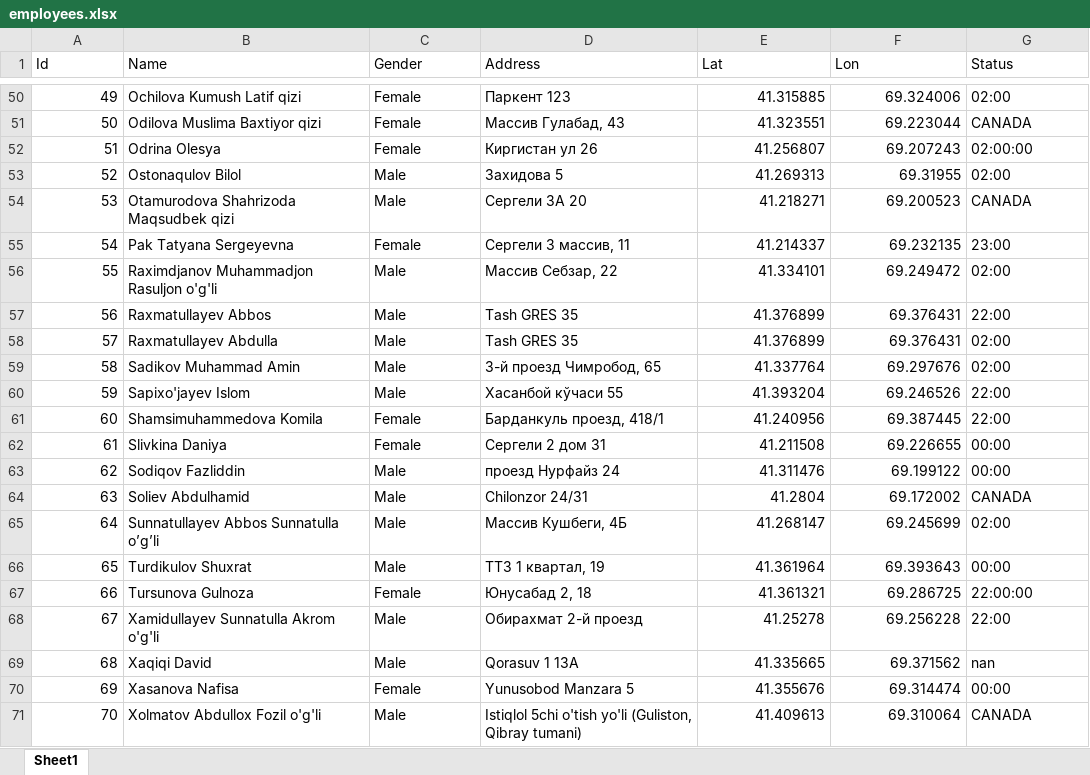
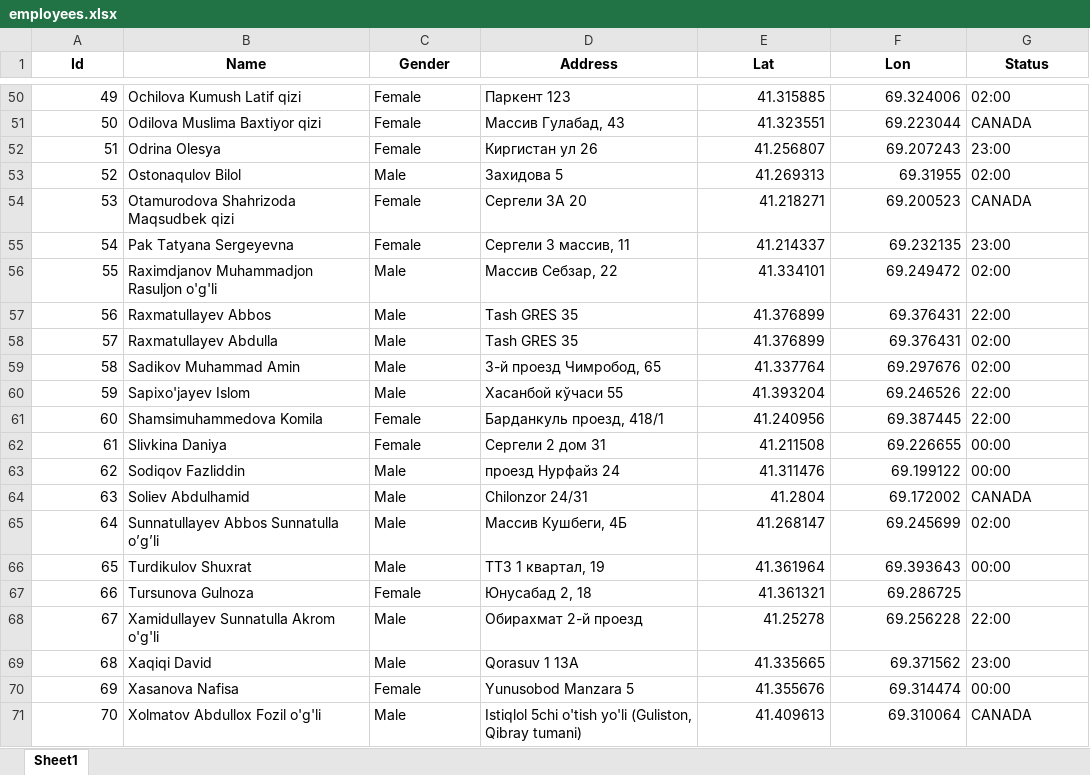
Before and after one commit to wmSimpleboy/UTC-Taxi-Route, an Excel workbook: TaxiLocations/employees.xlsx, sheet Sheet1, drawn as a sheet; only a part is shown, gaps mark what is left out; values as stored, in another font and other column widths than the file's, no borders; the diff covers the shown part only; the diff names each change by its address in the sheet, - before the commit and + after, or states it on an @@ line.

```diff
--- a/TaxiLocations/employees.xlsx (sheet Sheet1)
+++ b/TaxiLocations/employees.xlsx (sheet Sheet1)
@@ A1:G1 bold: off → on, alignment: left → center @@
-G52 (Status): 02:00:00
+G52 (Status): 23:00
-C54 (Gender): Male
+C54 (Gender): Female
-G67 (Status): 22:00:00
+G67 (Status): (empty)
-G69 (Status): nan
+G69 (Status): 23:00
```
Also changed, not shown: 14 edited cells elsewhere in this sheet, 9 other files.
